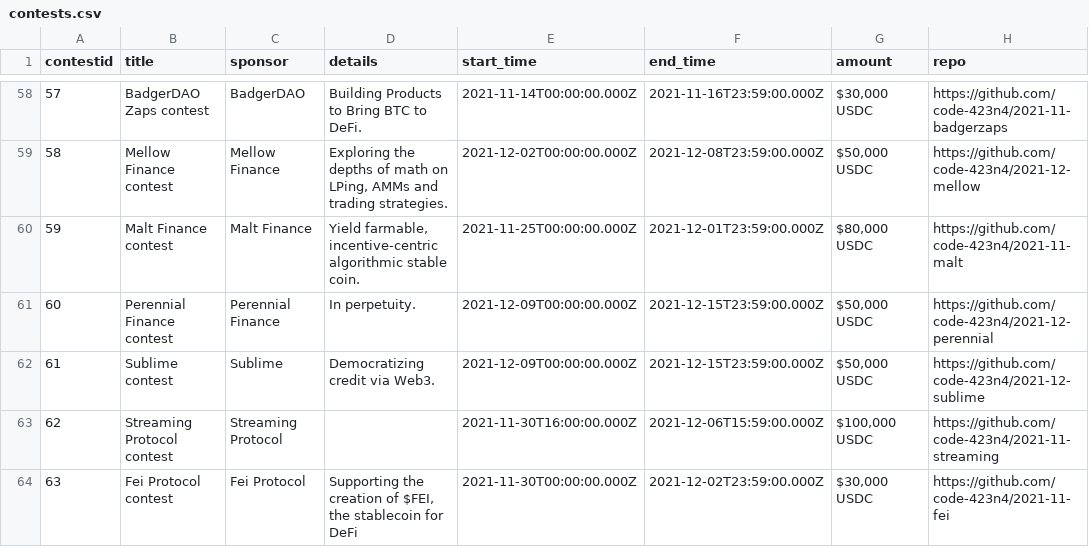
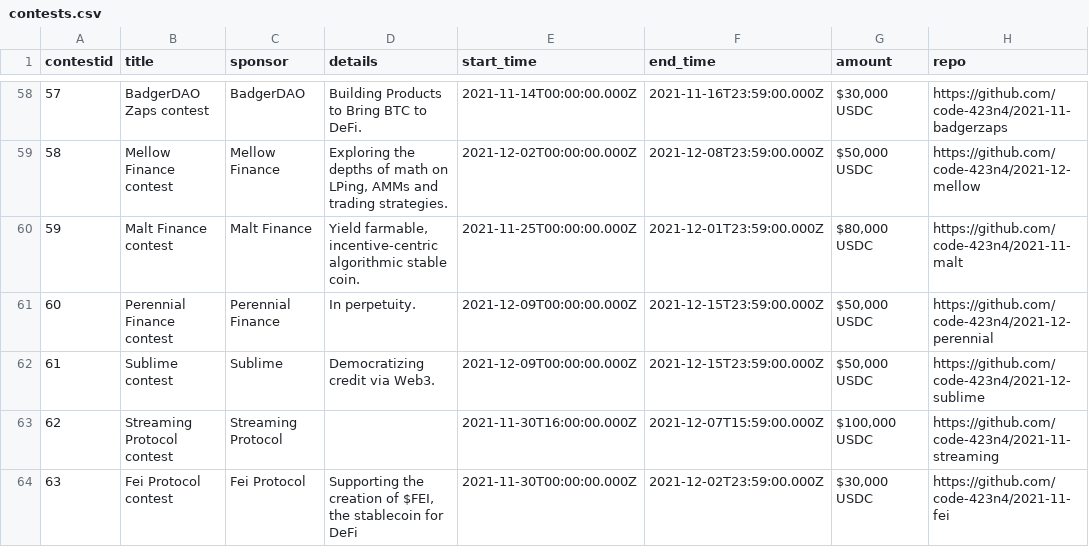
Before and after one commit to code-423n4/code423n4.com, a CSV file: _data/contests/contests.csv, drawn as a sheet; only a part is shown, gaps mark what is left out; the diff names each change by its address in the sheet, - before the commit and + after, or states it on an @@ line.

Commit message:
Update contests.csv

```diff
--- a/_data/contests/contests.csv
+++ b/_data/contests/contests.csv
-F63 (end_time): 2021-12-06T15:59:00.000Z
+F63 (end_time): 2021-12-07T15:59:00.000Z
```
